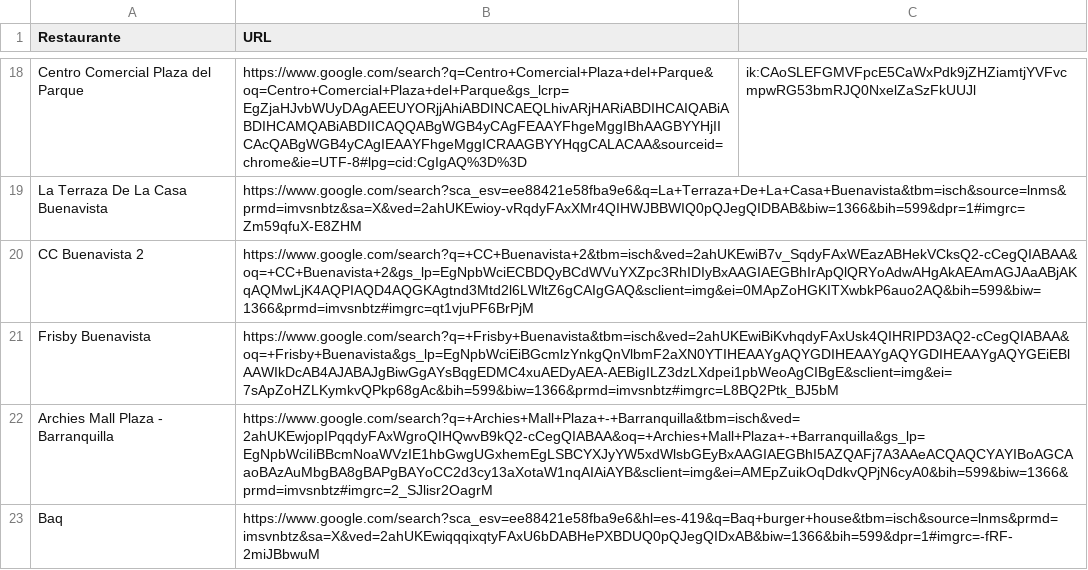
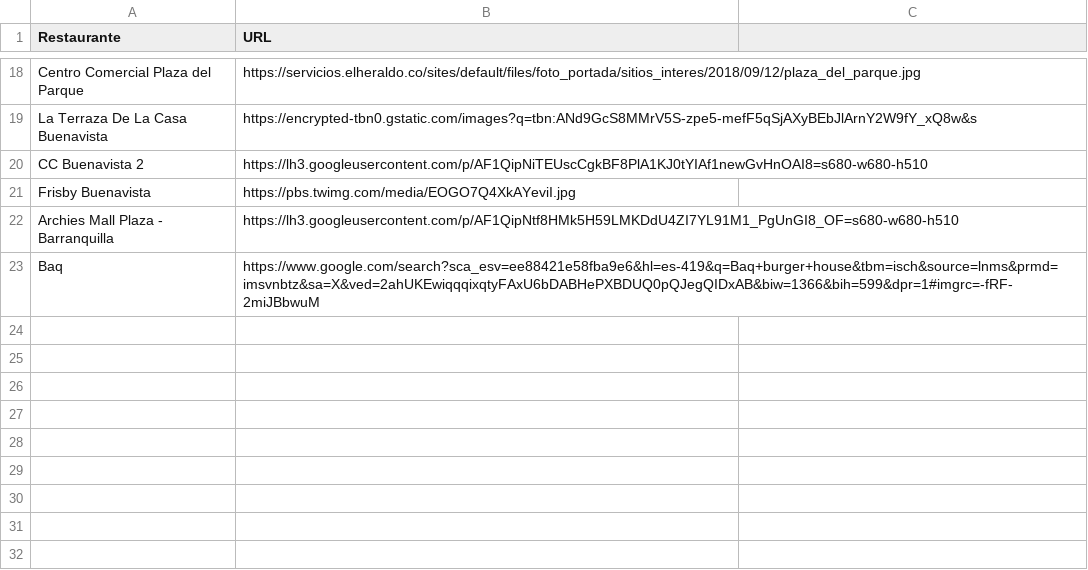
Before and after one commit to mpalvarezc/Datos, a CSV file: RestaurantesURL.csv, drawn as a sheet; only a part is shown, gaps mark what is left out; the diff covers the shown part only; the diff names each change by its address in the sheet, - before the commit and + after, or states it on an @@ line.

Commit message:
Add files via upload

```diff
--- a/RestaurantesURL.csv
+++ b/RestaurantesURL.csv
-B18 (URL): https://www.google.com/search?q=Centro+Comercial+Plaza+del+Parque&oq=Centro+Comercial+Plaza+del+Parque&gs_lcrp=EgZjaHJvbWUyDAgAEEUYORjjAhiABDINCAEQLhivARjHARiABDIHCAIQABiABDIHCAMQABiABDIICAQQABgWGB4yCAgFEAAYFhgeMggIBhAAGBYYHjIICAcQABgWGB4yCAgIEAAYFhgeMggICRAAGBYYHqgCALACAA&sourceid=chrome&ie=UTF-8#lpg=cid:CgIgAQ%3D%3D
+B18 (URL): https://servicios.elheraldo.co/sites/default/files/foto_portada/sitios_interes/2018/09/12/plaza_del_parque.jpg
-C18: ik:CAoSLEFGMVFpcE5CaWxPdk9jZHZiamtjYVFvcmpwRG53bmRJQ0NxelZaSzFkUUJl
+C18: (empty)
-B19 (URL): https://www.google.com/search?sca_esv=ee88421e58fba9e6&q=La+Terraza+De+La+Casa+Buenavista&tbm=isch&source=lnms&prmd=imvsnbtz&sa=X&ved=2ahUKEwioy-vRqdyFAxXMr4QIHWJBBWIQ0pQJegQIDBAB&biw=1366&bih=599&dpr=1#imgrc=Zm59qfuX-E8ZHM
+B19 (URL): https://encrypted-tbn0.gstatic.com/images?q=tbn:ANd9GcS8MMrV5S-zpe5-mefF5qSjAXyBEbJlArnY2W9fY_xQ8w&s
-B20 (URL): https://www.google.com/search?q=+CC+Buenavista+2&tbm=isch&ved=2ahUKEwiB7v_SqdyFAxWEazABHekVCksQ2-cCegQIABAA&oq=+CC+Buenavista+2&gs_lp=EgNpbWciECBDQyBCdWVuYXZpc3RhIDIyBxAAGIAEGBhIrApQlQRYoAdwAHgAkAEAmAGJAaABjAKqAQMwLjK4AQPIAQD4AQGKAgtnd3Mtd2l6LWltZ6gCAIgGAQ&sclient=img&ei=0MApZoHGKITXwbkP6auo2AQ&bih=599&biw=1366&prmd=imvsnbtz#imgrc=qt1vjuPF6BrPjM
+B20 (URL): https://lh3.googleusercontent.com/p/AF1QipNiTEUscCgkBF8PlA1KJ0tYIAf1newGvHnOAI8=s680-w680-h510
-B21 (URL): https://www.google.com/search?q=+Frisby+Buenavista&tbm=isch&ved=2ahUKEwiBiKvhqdyFAxUsk4QIHRIPD3AQ2-cCegQIABAA&oq=+Frisby+Buenavista&gs_lp=EgNpbWciEiBGcmlzYnkgQnVlbmF2aXN0YTIHEAAYgAQYGDIHEAAYgAQYGDIHEAAYgAQYGEiEBlAAWIkDcAB4AJABAJgBiwGgAYsBqgEDMC4xuAEDyAEA-AEBigILZ3dzLXdpei1pbWeoAgCIBgE&sclient=img&ei=7sApZoHZLKymkvQPkp68gAc&bih=599&biw=1366&prmd=imvsnbtz#imgrc=L8BQ2Ptk_BJ5bM
+B21 (URL): https://pbs.twimg.com/media/EOGO7Q4XkAYeviI.jpg
-B22 (URL): https://www.google.com/search?q=+Archies+Mall+Plaza+-+Barranquilla&tbm=isch&ved=2ahUKEwjopIPqqdyFAxWgroQIHQwvB9kQ2-cCegQIABAA&oq=+Archies+Mall+Plaza+-+Barranquilla&gs_lp=EgNpbWciIiBBcmNoaWVzIE1hbGwgUGxhemEgLSBCYXJyYW5xdWlsbGEyBxAAGIAEGBhI5AZQAFj7A3AAeACQAQCYAYIBoAGCAaoBAzAuMbgBA8gBAPgBAYoCC2d3cy13aXotaW1nqAIAiAYB&sclient=img&ei=AMEpZuikOqDdkvQPjN6cyA0&bih=599&biw=1366&prmd=imvsnbtz#imgrc=2_SJlisr2OagrM
+B22 (URL): https://lh3.googleusercontent.com/p/AF1QipNtf8HMk5H59LMKDdU4ZI7YL91M1_PgUnGI8_OF=s680-w680-h510
```
Also changed, not shown: 8 added rows, 8 removed rows and 16 edited cells elsewhere in this file.
